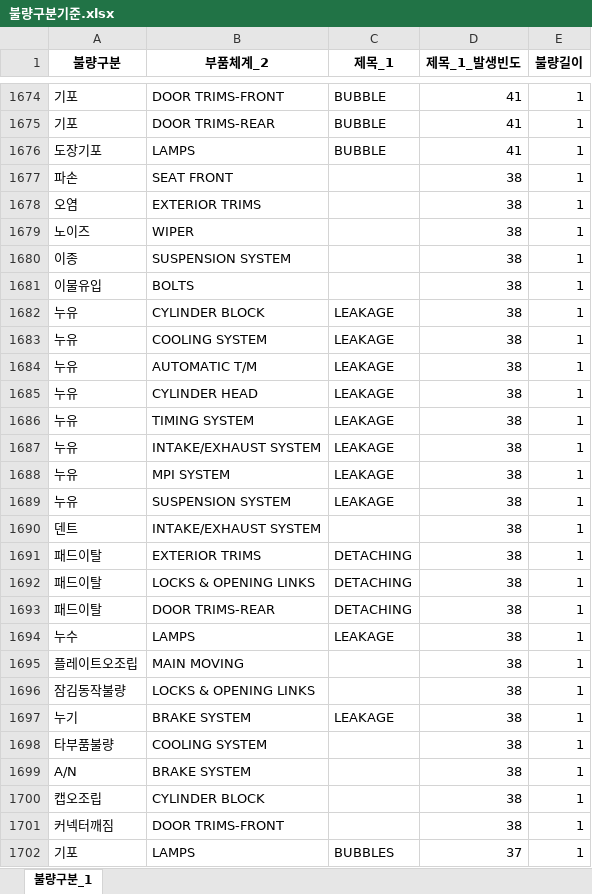
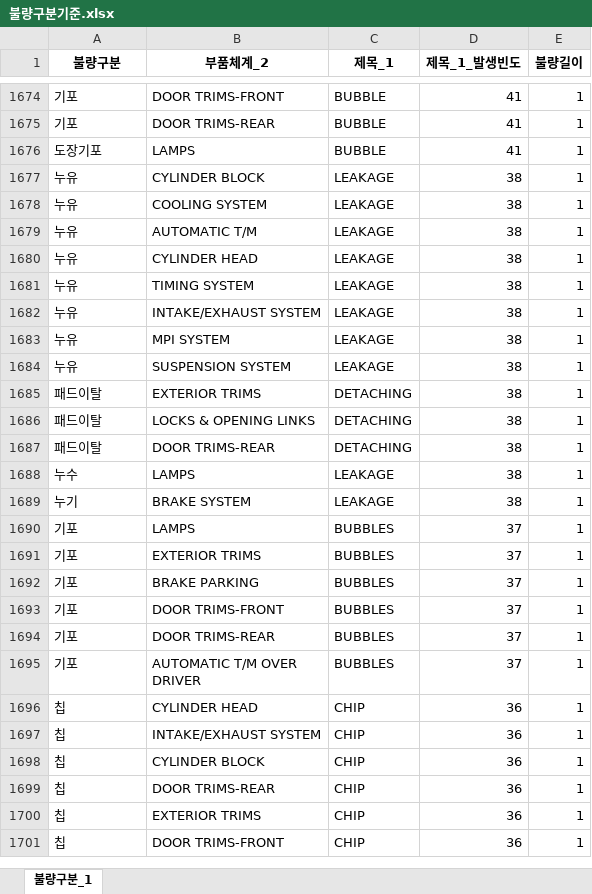
Before and after one commit to asahi8769/partmaster, an Excel workbook: files/불량구분기준.xlsx, sheet 불량구분_1, drawn as a sheet; only a part is shown, gaps mark what is left out; the shorter side is filled out with more unchanged rows; values as stored, in another font and other column widths than the file's, no borders; conditional formats not drawn; the diff names each change by its address in the sheet, - before the commit and + after, or states it on an @@ line.

```diff
--- a/files/불량구분기준.xlsx (sheet 불량구분_1)
+++ b/files/불량구분기준.xlsx (sheet 불량구분_1)
-row 1677: 파손 | SEAT FRONT |  | 38 | 1
-row 1678: 오염 | EXTERIOR TRIMS |  | 38 | 1
-row 1679: 노이즈 | WIPER |  | 38 | 1
-row 1680: 이종 | SUSPENSION SYSTEM |  | 38 | 1
-row 1681: 이물유입 | BOLTS |  | 38 | 1
-row 1690: 덴트 | INTAKE/EXHAUST SYSTEM |  | 38 | 1
-row 1695: 플레이트오조립 | MAIN MOVING |  | 38 | 1
-row 1696: 잠김동작불량 | LOCKS & OPENING LINKS |  | 38 | 1
-row 1698: 타부품불량 | COOLING SYSTEM |  | 38 | 1
-row 1699: A/N | BRAKE SYSTEM |  | 38 | 1
-row 1700: 캡오조립 | CYLINDER BLOCK |  | 38 | 1
-row 1701: 커넥터깨짐 | DOOR TRIMS-FRONT |  | 38 | 1
```
Also changed, not shown: files/spawn/불량구분결과_test.xlsx, files/spawn/품목구분결과_test.xlsx, 3 other files.
